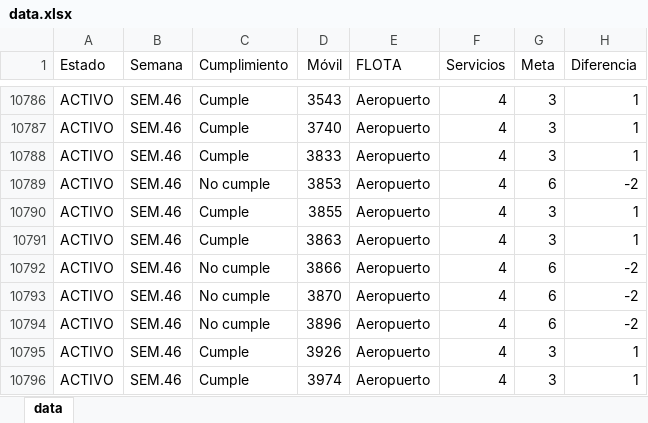
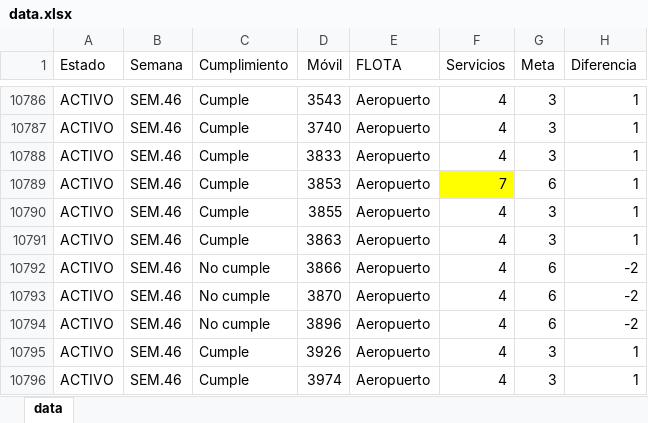
Before and after one commit to CarlosMoscol/directo, an Excel workbook: data.xlsx, sheet data, drawn as a sheet; only a part is shown, gaps mark what is left out; values as stored, in another font and other column widths than the file's, no borders; conditional formats not drawn; the diff names each change by its address in the sheet, - before the commit and + after, or states it on an @@ line.

Commit message:
Update data.xlsx

```diff
--- a/data.xlsx (sheet data)
+++ b/data.xlsx (sheet data)
-C10789 (Cumplimiento): No cumple
+C10789 (Cumplimiento): Cumple
-F10789 (Servicios): 4
+F10789 (Servicios): 7
-F10789 fill: none
+F10789 fill: #FFFF00
-H10789 (Diferencia): -2
+H10789 (Diferencia): 1
```
